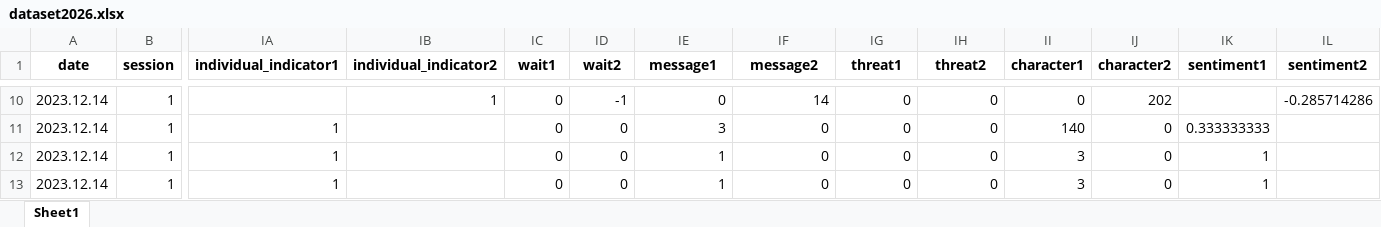
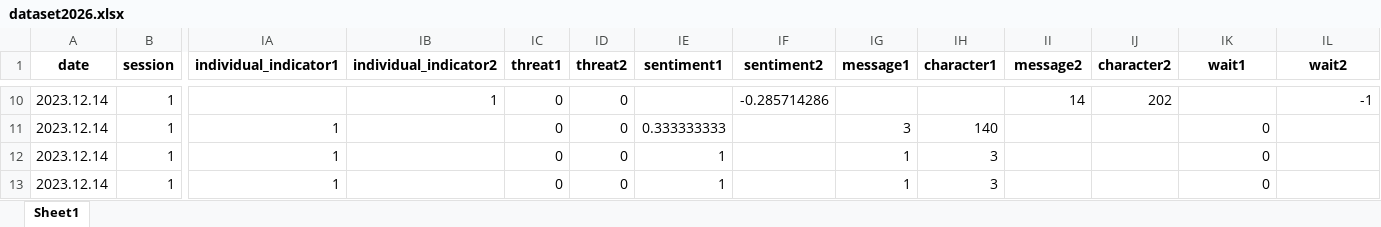
Before and after one commit to daim328/chat-content-analysis, an Excel workbook: dataset2026.xlsx, sheet Sheet1, drawn as a sheet; only a part is shown, gaps mark what is left out; values as stored, in another font and other column widths than the file's, no borders; the diff covers the shown part only; the diff names each change by its address in the sheet, - before the commit and + after, or states it on an @@ line.

```diff
--- a/dataset2026.xlsx (sheet Sheet1)
+++ b/dataset2026.xlsx (sheet Sheet1)
-IC1: wait1
+IC1: threat1
-ID1: wait2
+ID1: threat2
-IE1: message1
+IE1: sentiment1
-IF1: message2
+IF1: sentiment2
-IG1: threat1
+IG1: message1
-IH1: threat2
+IH1: character1
-II1: character1
+II1: message2
-IK1: sentiment1
+IK1: wait1
-IL1: sentiment2
+IL1: wait2
-ID10 (threat2): -1
+ID10 (threat2): 0
-IE10 (sentiment1): 0
+IE10 (sentiment1): (empty)
-IF10 (sentiment2): 14
+IF10 (sentiment2): -0.285714286
-IG10 (message1): 0
+IG10 (message1): (empty)
-IH10 (character1): 0
+IH10 (character1): (empty)
-II10 (message2): 0
+II10 (message2): 14
-IL10 (wait2): -0.285714286
+IL10 (wait2): -1
-IE11 (sentiment1): 3
+IE11 (sentiment1): 0.333333333
-IF11:IF13 (sentiment2): 0
+IF11:IF13 (sentiment2): (empty)
-IG11 (message1): 0
+IG11 (message1): 3
-IH11 (character1): 0
+IH11 (character1): 140
-II11 (message2): 140
+II11 (message2): (empty)
-IJ11:IJ13 (character2): 0
+IJ11:IJ13 (character2): (empty)
-IK11 (wait1): 0.333333333
+IK11 (wait1): 0
-IG12:IG13 (message1): 0
+IG12:IG13 (message1): 1
-IH12:IH13 (character1): 0
+IH12:IH13 (character1): 3
-II12:II13 (message2): 3
+II12:II13 (message2): (empty)
-IK12:IK13 (wait1): 1
+IK12:IK13 (wait1): 0
```
Also changed, not shown: 1146 edited cells elsewhere in this sheet, message20260119.xlsx, 1 other file.
